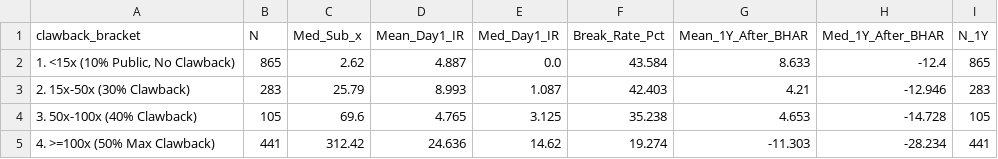
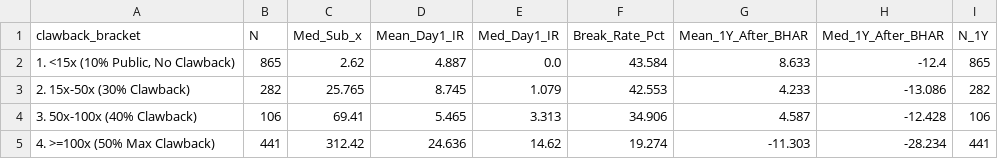
Before and after one commit to GZ-November/urop-hk-ipo, a CSV file: analysis/out/overview_1994_2026/table_pn18_clawback_and_alr2008_replication.csv, drawn as a sheet.

```diff
--- a/analysis/out/overview_1994_2026/table_pn18_clawback_and_alr2008_replication.csv
+++ b/analysis/out/overview_1994_2026/table_pn18_clawback_and_alr2008_replication.csv
@@ -2,4 +2,4 @@ clawback_bracket,N,Med_Sub_x,Mean_Day1_IR,Med_Day1_IR,Break_Rate_Pct,Mean_1Y_Aft
 "1. <15x (10% Public, No Clawback)",865,2.62,4.887,0.0,43.584,8.633,-12.4,865
-2. 15x-50x (30% Clawback),283,25.79,8.993,1.087,42.403,4.21,-12.946,283
-3. 50x-100x (40% Clawback),105,69.6,4.765,3.125,35.238,4.653,-14.728,105
+2. 15x-50x (30% Clawback),282,25.765,8.745,1.079,42.553,4.233,-13.086,282
+3. 50x-100x (40% Clawback),106,69.41,5.465,3.313,34.906,4.587,-12.428,106
 4. >=100x (50% Max Clawback),441,312.42,24.636,14.62,19.274,-11.303,-28.234,441
```
Also changed, not shown: analysis/out/overview_1994_2026/table4_panelA_5epoch_syndicate_and_144a.csv, analysis/out/overview_1994_2026/table4_panelB_geopolitical_pricing_regressions.csv, 33 other files.
